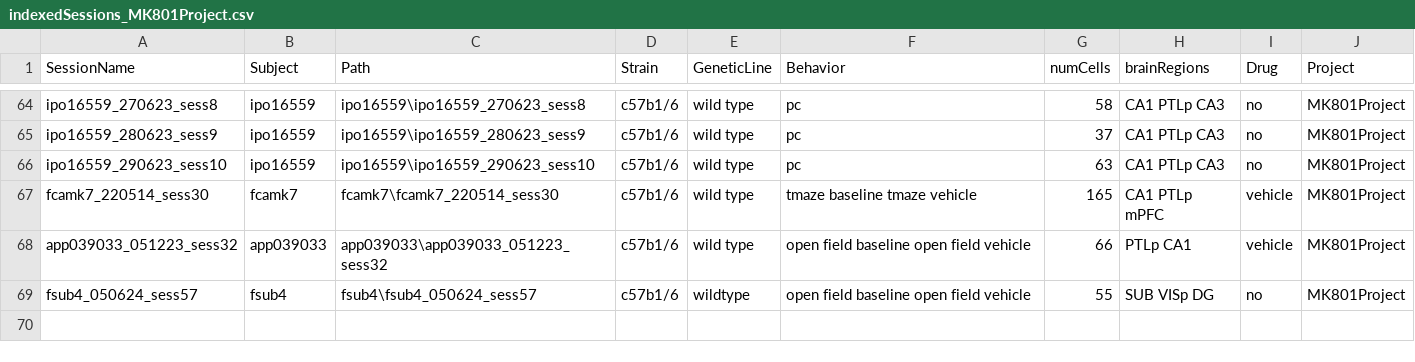
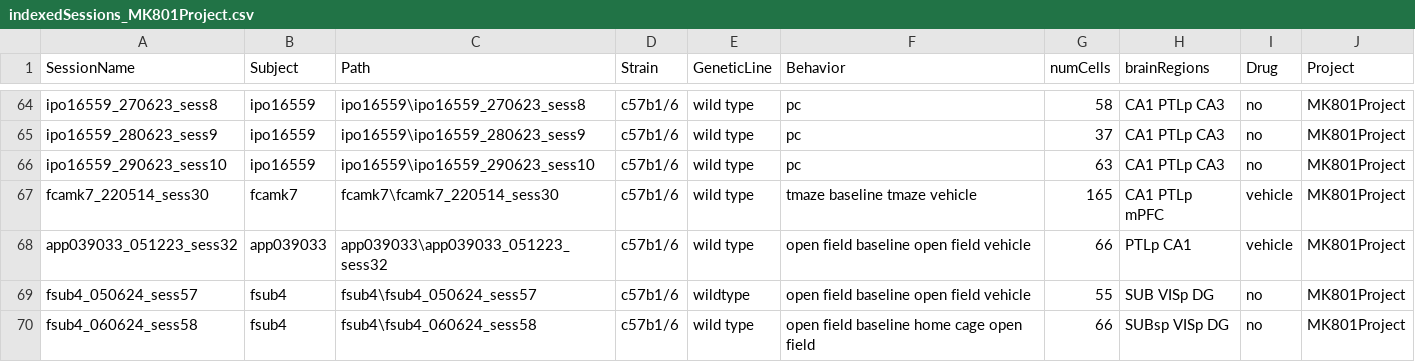
Before and after one commit to abadpablo/MK801Project, a CSV file: indexedSessions_MK801Project.csv, drawn as a sheet; only a part is shown, gaps mark what is left out; the diff names each change by its address in the sheet, - before the commit and + after, or states it on an @@ line.

Commit message:
Added Session: fSUB4_060624_sess58

```diff
--- a/indexedSessions_MK801Project.csv
+++ b/indexedSessions_MK801Project.csv
+row 70: fsub4_060624_sess58 | fsub4 | fsub4\fsub4_060624_sess58 | c57b1/6 | wild type | open field baseline home cage open field | 66 | SUBsp VISp DG | no | MK801Project
```
